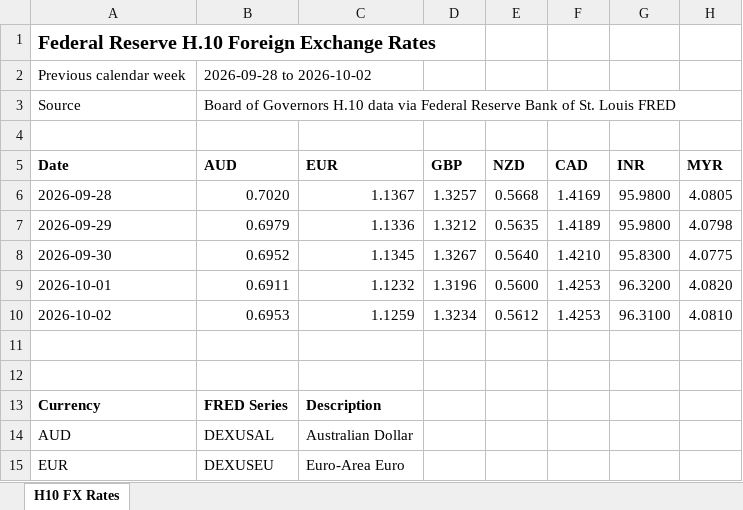
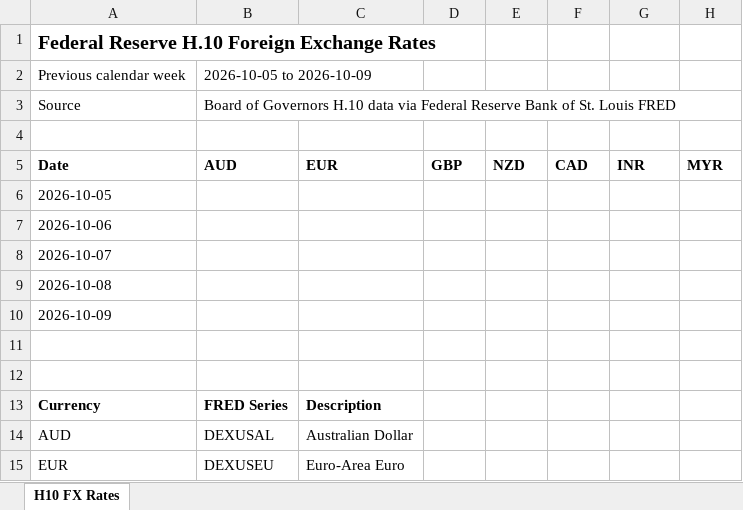
Before and after one commit to usaozservices-ops/fed-h10-fx, an Excel workbook: downloads/FRB_H10_latest.xlsx, sheet H10 FX Rates, drawn as a sheet; only a part is shown; values as stored, in another font and other column widths than the file's, no borders; removed rows and columns are numbered as before the commit, all else as after; the diff names each change by its address in the sheet, - before the commit and + after, or states it on an @@ line.

```diff
--- a/downloads/FRB_H10_latest.xlsx (sheet H10 FX Rates)
+++ b/downloads/FRB_H10_latest.xlsx (sheet H10 FX Rates)
-B2: 2026-09-28 to 2026-10-02
+B2: 2026-10-05 to 2026-10-09
-row 6: 2026-09-28 | 0.7020 | 1.1367 | 1.3257 | 0.5668 | 1.4169 | 95.9800 | 4.0805
-row 7: 2026-09-29 | 0.6979 | 1.1336 | 1.3212 | 0.5635 | 1.4189 | 95.9800 | 4.0798
-row 8: 2026-09-30 | 0.6952 | 1.1345 | 1.3267 | 0.5640 | 1.4210 | 95.8300 | 4.0775
-row 9: 2026-10-01 | 0.6911 | 1.1232 | 1.3196 | 0.5600 | 1.4253 | 96.3200 | 4.0820
-row 10: 2026-10-02 | 0.6953 | 1.1259 | 1.3234 | 0.5612 | 1.4253 | 96.3100 | 4.0810
+row 6: 2026-10-05
+row 7: 2026-10-06
+row 8: 2026-10-07
+row 9: 2026-10-08
+row 10: 2026-10-09
```
Also changed, not shown: 1 other file.
